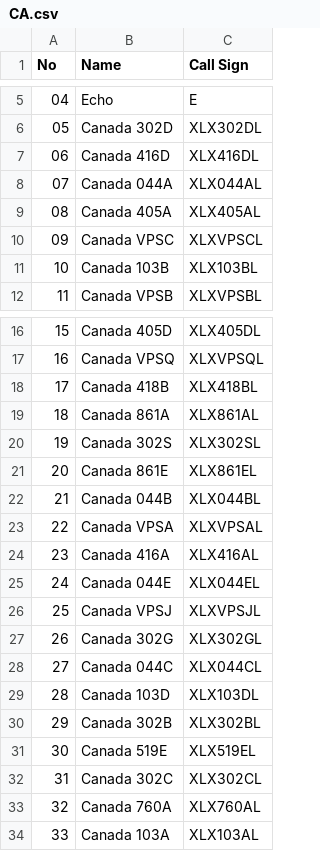
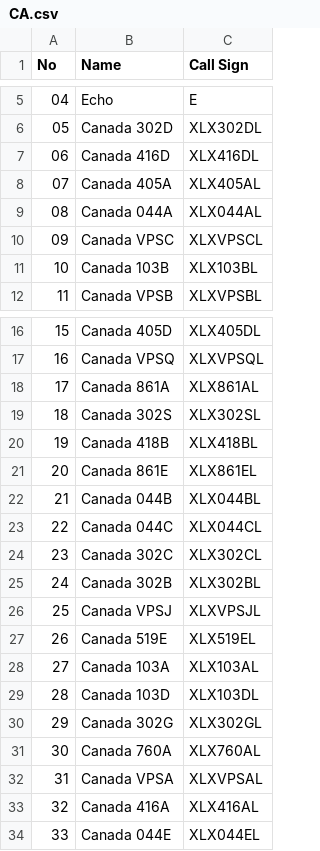
Before and after one commit to Gruppio/DStar-Reflectors, a CSV file: UR_CALLS/CA.csv, drawn as a sheet; only a part is shown, gaps mark what is left out.

```diff
--- a/UR_CALLS/CA.csv
+++ b/UR_CALLS/CA.csv
@@ -7,4 +7,4 @@ No,Name,Call Sign
 06,Canada 416D,XLX416DL
-07,Canada 044A,XLX044AL
-08,Canada 405A,XLX405AL
+07,Canada 405A,XLX405AL
+08,Canada 044A,XLX044AL
 09,Canada VPSC,XLXVPSCL
@@ -17,18 +17,18 @@ No,Name,Call Sign
 16,Canada VPSQ,XLXVPSQL
-17,Canada 418B,XLX418BL
-18,Canada 861A,XLX861AL
-19,Canada 302S,XLX302SL
+17,Canada 861A,XLX861AL
+18,Canada 302S,XLX302SL
+19,Canada 418B,XLX418BL
 20,Canada 861E,XLX861EL
 21,Canada 044B,XLX044BL
-22,Canada VPSA,XLXVPSAL
-23,Canada 416A,XLX416AL
-24,Canada 044E,XLX044EL
+22,Canada 044C,XLX044CL
+23,Canada 302C,XLX302CL
+24,Canada 302B,XLX302BL
 25,Canada VPSJ,XLXVPSJL
-26,Canada 302G,XLX302GL
-27,Canada 044C,XLX044CL
+26,Canada 519E,XLX519EL
+27,Canada 103A,XLX103AL
 28,Canada 103D,XLX103DL
-29,Canada 302B,XLX302BL
-30,Canada 519E,XLX519EL
-31,Canada 302C,XLX302CL
-32,Canada 760A,XLX760AL
-33,Canada 103A,XLX103AL
+29,Canada 302G,XLX302GL
+30,Canada 760A,XLX760AL
+31,Canada VPSA,XLXVPSAL
+32,Canada 416A,XLX416AL
+33,Canada 044E,XLX044EL
```
Also changed, not shown: UR_CALLS/AT.csv, UR_CALLS/AU.csv, 23 other files.
